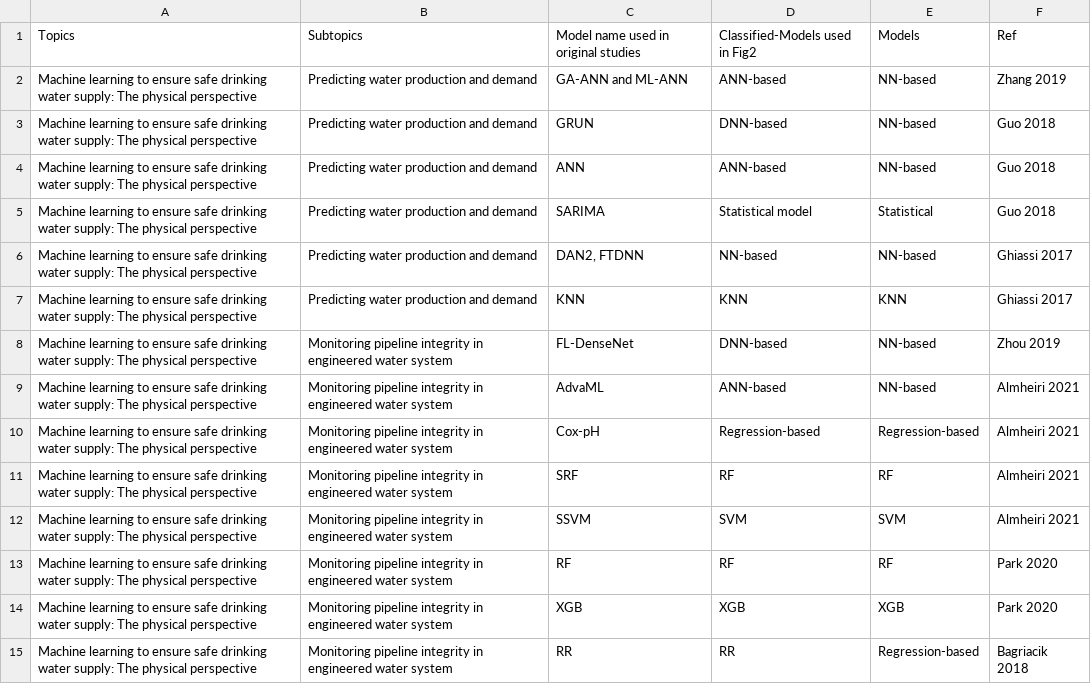
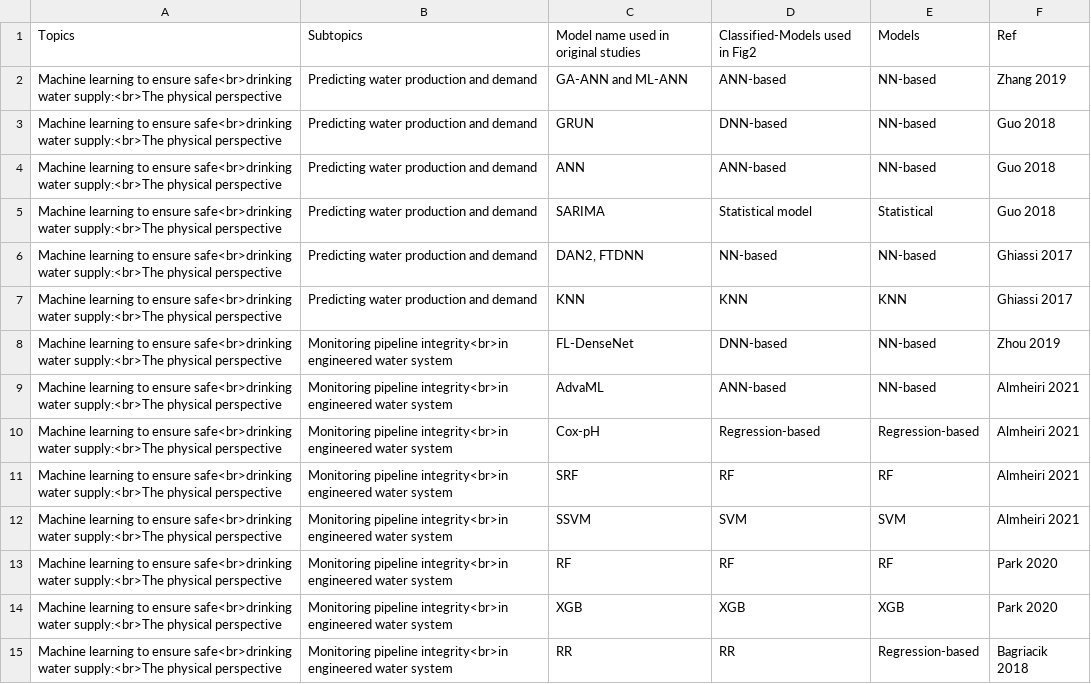
Before and after one commit to HomantoFeng/ML_in_DWDS, a CSV file: Model_summary_DWDS.csv, drawn as a sheet; only a part is shown; the diff covers the shown part only.

Commit message:
update csv file

```diff
--- a/Model_summary_DWDS.csv
+++ b/Model_summary_DWDS.csv
@@ -2,14 +2,14 @@ Topics,Subtopics,Model name used in original studies,Classified-Models used in F
-Machine learning to ensure safe drinking water supply: The physical perspective,Predicting water production and demand,GA-ANN and ML-ANN ,ANN-based,NN-based,Zhang 2019
-Machine learning to ensure safe drinking water supply: The physical perspective,Predicting water production and demand,GRUN,DNN-based,NN-based,Guo 2018
-Machine learning to ensure safe drinking water supply: The physical perspective,Predicting water production and demand,ANN,ANN-based,NN-based,Guo 2018
-Machine learning to ensure safe drinking water supply: The physical perspective,Predicting water production and demand,SARIMA,Statistical model,Statistical,Guo 2018
-Machine learning to ensure safe drinking water supply: The physical perspective,Predicting water production and demand,"DAN2, FTDNN",NN-based,NN-based,Ghiassi 2017
-Machine learning to ensure safe drinking water supply: The physical perspective,Predicting water production and demand,KNN,KNN,KNN,Ghiassi 2017
-Machine learning to ensure safe drinking water supply: The physical perspective,Monitoring pipeline integrity in engineered water system,FL-DenseNet ,DNN-based,NN-based,Zhou 2019
-Machine learning to ensure safe drinking water supply: The physical perspective,Monitoring pipeline integrity in engineered water system,AdvaML,ANN-based,NN-based,Almheiri 2021
-Machine learning to ensure safe drinking water supply: The physical perspective,Monitoring pipeline integrity in engineered water system,Cox-pH,Regression-based,Regression-based,Almheiri 2021
-Machine learning to ensure safe drinking water supply: The physical perspective,Monitoring pipeline integrity in engineered water system,SRF,RF,RF,Almheiri 2021
-Machine learning to ensure safe drinking water supply: The physical perspective,Monitoring pipeline integrity in engineered water system,SSVM,SVM,SVM,Almheiri 2021
-Machine learning to ensure safe drinking water supply: The physical perspective,Monitoring pipeline integrity in engineered water system,RF,RF,RF,Park 2020
-Machine learning to ensure safe drinking water supply: The physical perspective,Monitoring pipeline integrity in engineered water system,XGB,XGB,XGB,Park 2020
-Machine learning to ensure safe drinking water supply: The physical perspective,Monitoring pipeline integrity in engineered water system,RR,RR,Regression-based,Bagriacik 2018
+"Machine learning to ensure safe<br>drinking water supply:<br>The physical perspective","Predicting water production and demand","GA-ANN and ML-ANN ","ANN-based","NN-based","Zhang 2019"
+"Machine learning to ensure safe<br>drinking water supply:<br>The physical perspective","Predicting water production and demand","GRUN","DNN-based","NN-based","Guo 2018"
+"Machine learning to ensure safe<br>drinking water supply:<br>The physical perspective","Predicting water production and demand","ANN","ANN-based","NN-based","Guo 2018"
+"Machine learning to ensure safe<br>drinking water supply:<br>The physical perspective","Predicting water production and demand","SARIMA","Statistical model","Statistical","Guo 2018"
+"Machine learning to ensure safe<br>drinking water supply:<br>The physical perspective","Predicting water production and demand","DAN2, FTDNN","NN-based","NN-based","Ghiassi 2017"
+"Machine learning to ensure safe<br>drinking water supply:<br>The physical perspective","Predicting water production and demand","KNN","KNN","KNN","Ghiassi 2017"
+"Machine learning to ensure safe<br>drinking water supply:<br>The physical perspective","Monitoring pipeline integrity<br>in engineered water system","FL-DenseNet ","DNN-based","NN-based","Zhou 2019"
+"Machine learning to ensure safe<br>drinking water supply:<br>The physical perspective","Monitoring pipeline integrity<br>in engineered water system","AdvaML","ANN-based","NN-based","Almheiri 2021"
+"Machine learning to ensure safe<br>drinking water supply:<br>The physical perspective","Monitoring pipeline integrity<br>in engineered water system","Cox-pH","Regression-based","Regression-based","Almheiri 2021"
+"Machine learning to ensure safe<br>drinking water supply:<br>The physical perspective","Monitoring pipeline integrity<br>in engineered water system","SRF","RF","RF","Almheiri 2021"
+"Machine learning to ensure safe<br>drinking water supply:<br>The physical perspective","Monitoring pipeline integrity<br>in engineered water system","SSVM","SVM","SVM","Almheiri 2021"
+"Machine learning to ensure safe<br>drinking water supply:<br>The physical perspective","Monitoring pipeline integrity<br>in engineered water system","RF","RF","RF","Park 2020"
+"Machine learning to ensure safe<br>drinking water supply:<br>The physical perspective","Monitoring pipeline integrity<br>in engineered water system","XGB","XGB","XGB","Park 2020"
+"Machine learning to ensure safe<br>drinking water supply:<br>The physical perspective","Monitoring pipeline integrity<br>in engineered water system","RR","RR","Regression-based","Bagriacik 2018"
```
Also changed, not shown: 140 edited cells elsewhere in this file.
